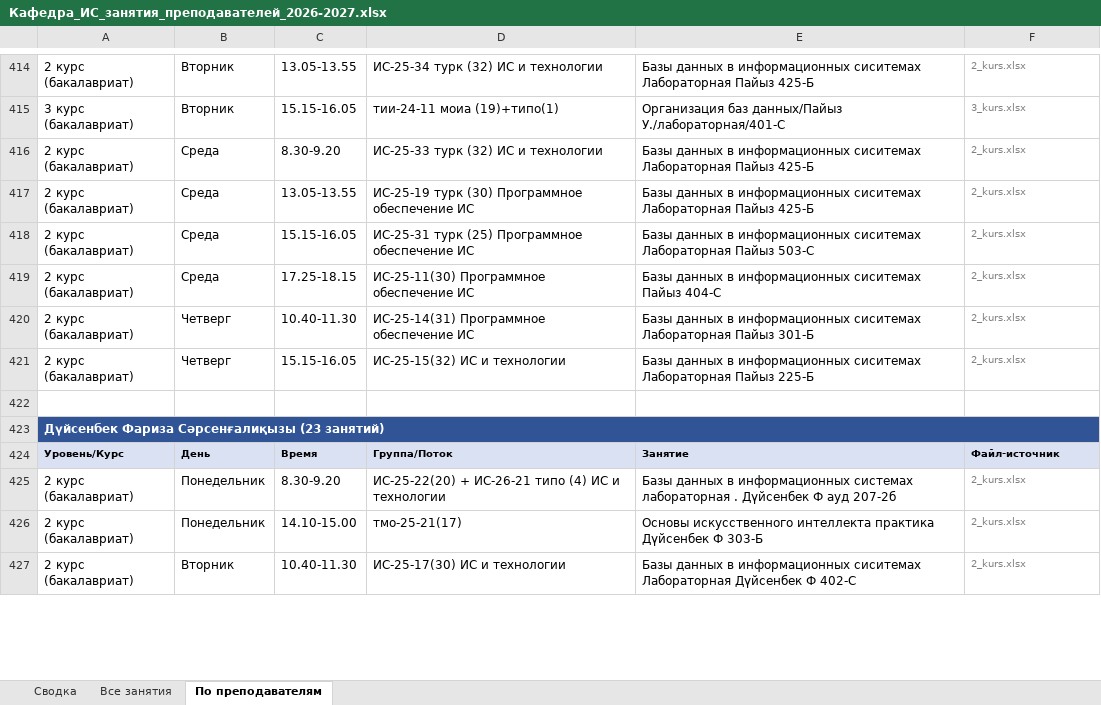
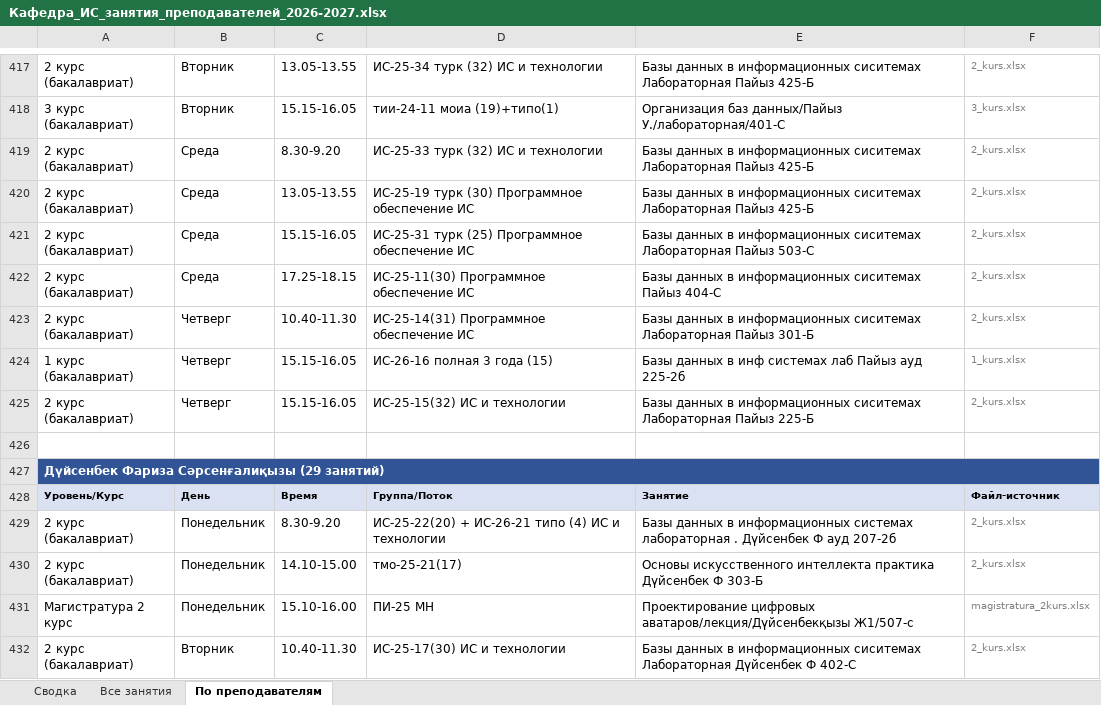
Before and after one commit to drashidinov/ATUscheduleIS, an Excel workbook: dist/Кафедра_ИС_занятия_преподавателей_2026-2027.xlsx, sheet По преподавателям, drawn as a sheet; only a part is shown, gaps mark what is left out; values as stored, in another font and other column widths than the file's, no borders; addresses are those after the commit; the diff covers the shown part only; the diff names each change by its address in the sheet, - before the commit and + after, or states it on an @@ line.

```diff
--- a/dist/Кафедра_ИС_занятия_преподавателей_2026-2027.xlsx (sheet По преподавателям)
+++ b/dist/Кафедра_ИС_занятия_преподавателей_2026-2027.xlsx (sheet По преподавателям)
+row 424: 1 курс (бакалавриат) | Четверг | 15.15-16.05 | ИС-26-16 полная 3 года (15) | Базы данных в инф системах лаб Пайыз ауд 225-2б | 1_kurs.xlsx
-A427: Дүйсенбек Фариза Сәрсенғалиқызы (23 занятий)
+A427: Дүйсенбек Фариза Сәрсенғалиқызы (29 занятий)
+row 431: Магистратура 2 курс | Понедельник | 15.10-16.00 | ПИ-25 МН | Проектирование цифровых аватаров/лекция/Дүйсенбекқызы Ж1/507-с | magistratura_2kurs.xlsx
```
Also changed, not shown: 15 added rows, 4 removed rows, 1 moved row and 50 edited cells elsewhere in this sheet, sheet Все занятия, sheet Сводка, 5 other files.
